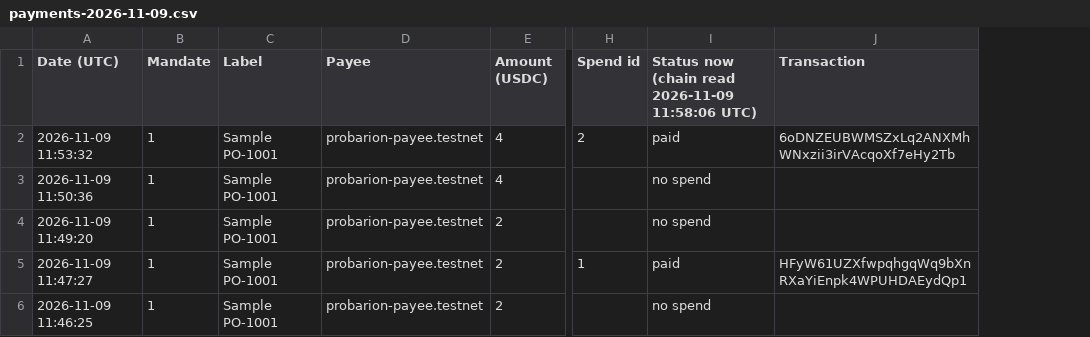
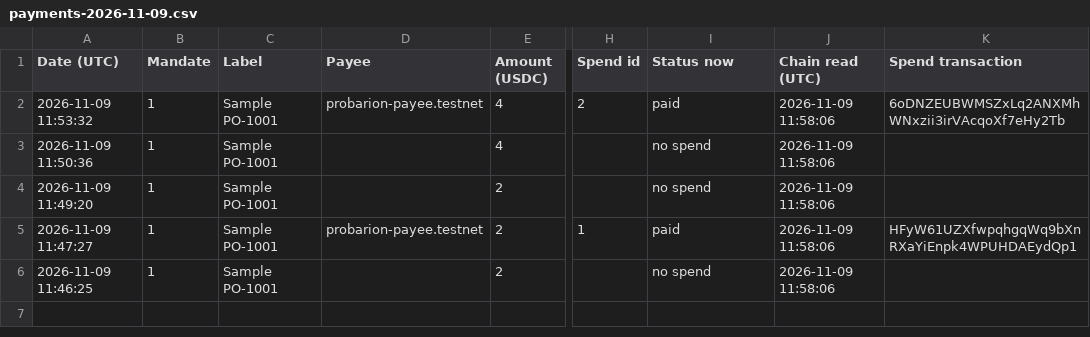
Before and after one commit to probarion/probarion, a CSV file: docs/evidence/demo-vault/payments-2026-11-09.csv, drawn as a sheet; only a part is shown, gaps mark what is left out; addresses are those after the commit; the diff names each change by its address in the sheet, - before the commit and + after, or states it on an @@ line.

```diff
--- a/docs/evidence/demo-vault/payments-2026-11-09.csv
+++ b/docs/evidence/demo-vault/payments-2026-11-09.csv
+column J (Chain read (UTC)), rows 2-6: all 2026-11-09 11:58:06
-I1: Status now (chain read 2026-11-09 11:58:06 UTC)
+I1: Status now
-K1: Transaction
+K1: Spend transaction
-D3:D4 (Payee): probarion-payee.testnet
+D3:D4 (Payee): (empty)
-D6 (Payee): probarion-payee.testnet
+D6 (Payee): (empty)
```
Also changed, not shown: 14 other files.
